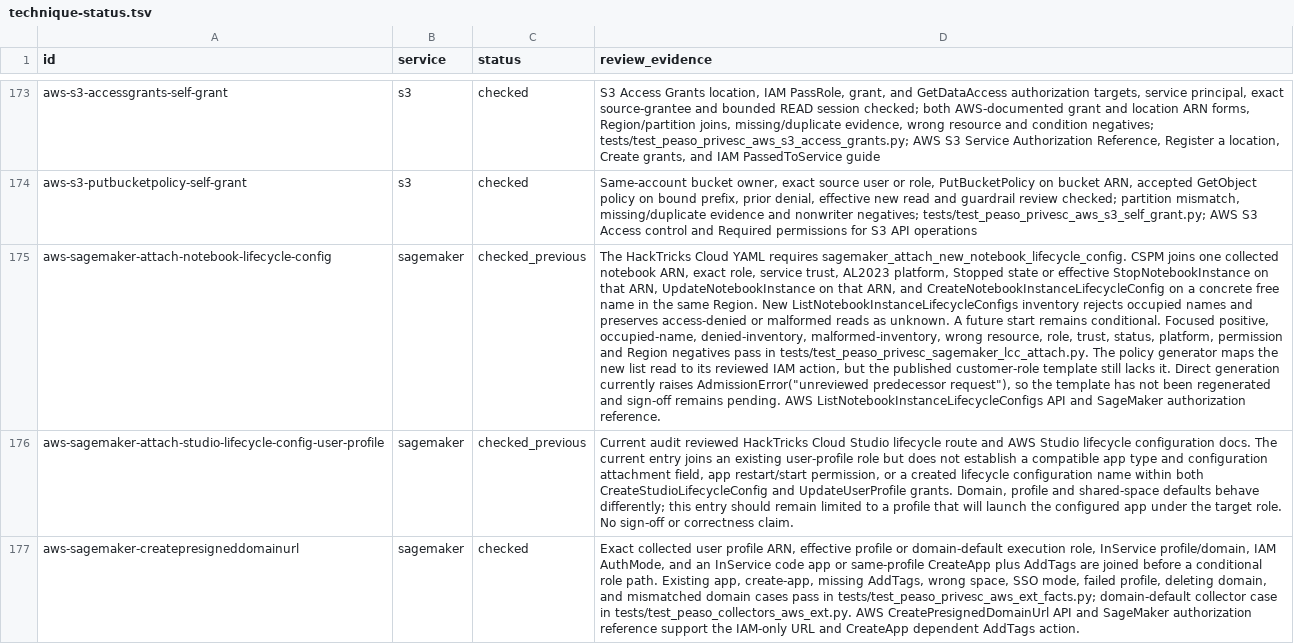
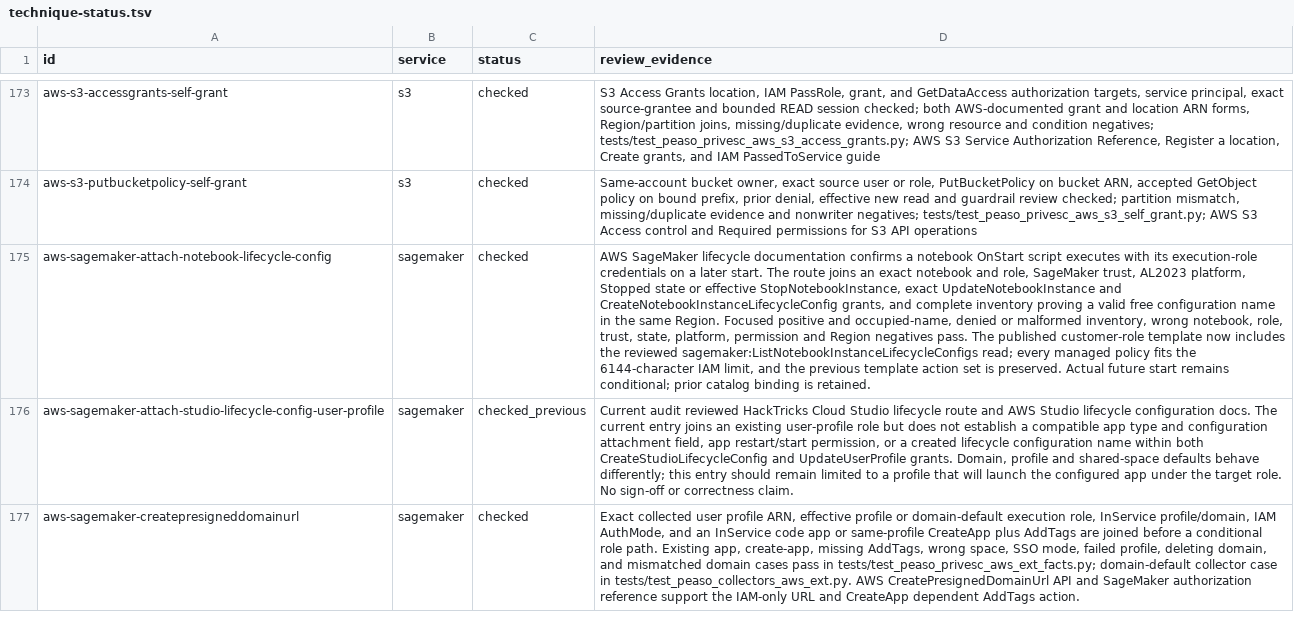
Before and after one commit to peass-ng/Blue-CloudPEASS, a TSV file: work_aws_privesc_review/technique-status.tsv, drawn as a sheet; only a part is shown, gaps mark what is left out; the diff names each change by its address in the sheet, - before the commit and + after, or states it on an @@ line.

Commit message:
Include SageMaker lifecycle name read in customer role

```diff
--- a/work_aws_privesc_review/technique-status.tsv
+++ b/work_aws_privesc_review/technique-status.tsv
-C175 (status): checked_previous
+C175 (status): checked
-D175 (review_evidence): The HackTricks Cloud YAML requires sagemaker_attach_new_notebook_lifecycle_config. CSPM joins one collected notebook ARN, exact role, service trust, AL2023 platform, Stopped state or effective StopNotebookInstance on that ARN, UpdateNotebookInstance on that ARN, and CreateNotebookInstanceLifecycleConfig on a concrete free name in the same Region. New ListNotebookInstanceLifecycleConfigs inventory rejects occupied names and preserves access-denied or malformed reads as unknown. A future start remains conditional. Focused positive, occupied-name, denied-inventory, malformed-inventory, wrong resource, role, trust, status, platform, permission and Region negatives pass in tests/test_peaso_privesc_sagemaker_lcc_attach.py. The policy generator maps the new list read to its reviewed IAM action, but the published customer-role template still lacks it. Direct generation currently raises AdmissionError("unreviewed predecessor request"), so the template has not been regenerated and sign-off remains pending. AWS ListNotebookInstanceLifecycleConfigs API and SageMaker authorization reference.
+D175 (review_evidence): AWS SageMaker lifecycle documentation confirms a notebook OnStart script executes with its execution-role credentials on a later start. The route joins an exact notebook and role, SageMaker trust, AL2023 platform, Stopped state or effective StopNotebookInstance, exact UpdateNotebookInstance and CreateNotebookInstanceLifecycleConfig grants, and complete inventory proving a valid free configuration name in the same Region. Focused positive and occupied-name, denied or malformed inventory, wrong notebook, role, trust, state, platform, permission and Region negatives pass. The published customer-role template now includes the reviewed sagemaker:ListNotebookInstanceLifecycleConfigs read; every managed policy fits the 6144-character IAM limit, and the previous template action set is preserved. Actual future start remains conditional; prior catalog binding is retained.
```
Also changed, not shown: 2 other files.
